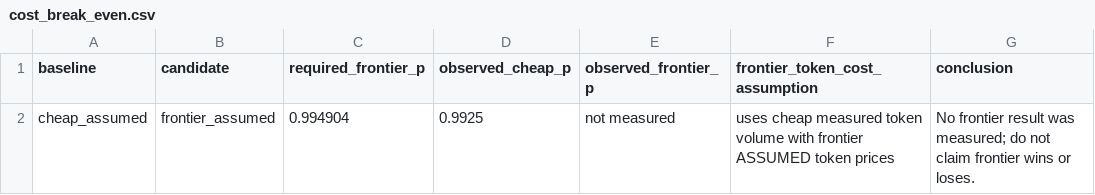
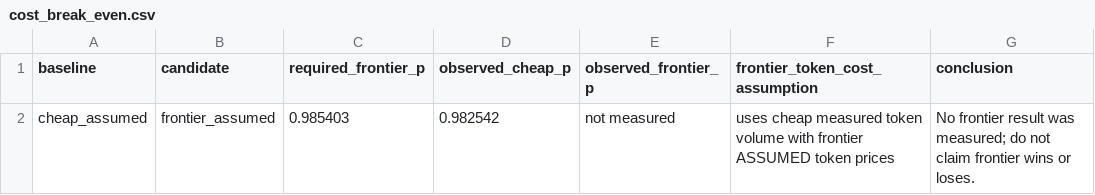
Before and after one commit to XiyueWang37/PE6201-shield-project, a CSV file: evals/results/cost_break_even.csv, drawn as a sheet.

```diff
--- a/evals/results/cost_break_even.csv
+++ b/evals/results/cost_break_even.csv
@@ -1,2 +1,2 @@
 baseline,candidate,required_frontier_p,observed_cheap_p,observed_frontier_p,frontier_token_cost_assumption,conclusion
-cheap_assumed,frontier_assumed,0.994904,0.9925,not measured,uses cheap measured token volume with frontier ASSUMED token prices,No frontier result was measured; do not claim frontier wins or loses.
+cheap_assumed,frontier_assumed,0.985403,0.982542,not measured,uses cheap measured token volume with frontier ASSUMED token prices,No frontier result was measured; do not claim frontier wins or loses.
```
Also changed, not shown: data/candidates_to_label.csv, evals/context_eval_cases.csv, 33 other files.
